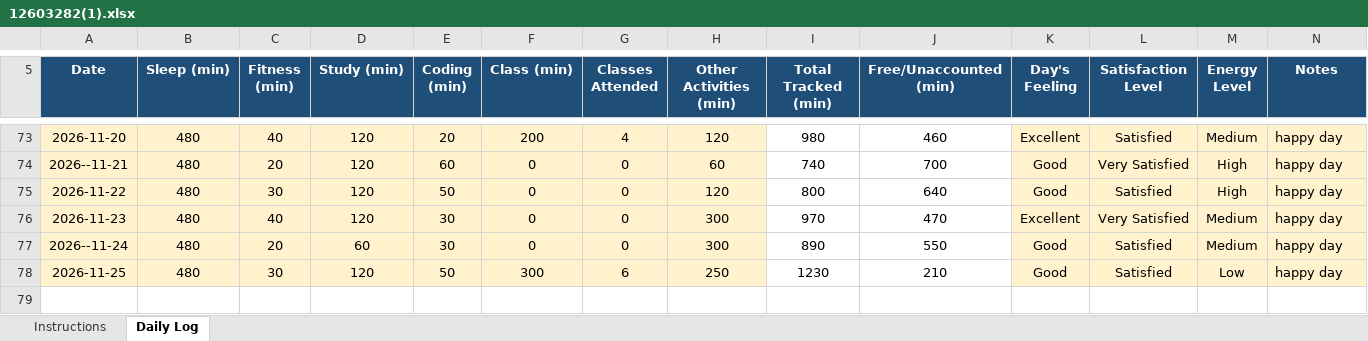
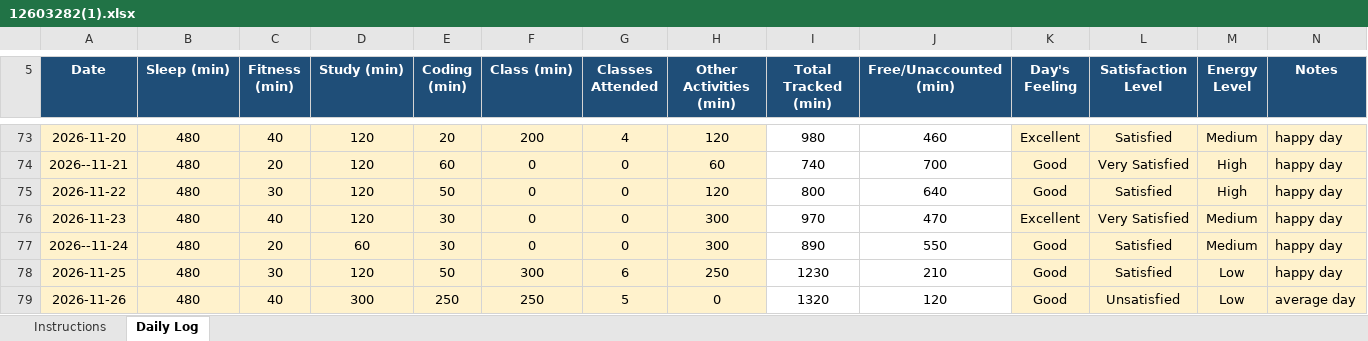
Before and after one commit to bagriapoonam8-hash/776, an Excel workbook: 12603282(1).xlsx, sheet Daily Log, drawn as a sheet; only a part is shown, gaps mark what is left out; values as stored, in another font and other column widths than the file's, no borders; conditional formats not drawn; the diff names each change by its address in the sheet, - before the commit and + after, or states it on an @@ line.

Commit message:
updated on 26-11-2026

```diff
--- a/12603282(1).xlsx (sheet Daily Log)
+++ b/12603282(1).xlsx (sheet Daily Log)
+row 79: 2026-11-26 | 480 | 40 | 300 | 250 | 250 | 5 | 0 | 1320 | 120 | Good | Unsatisfied | Low | average day
```
